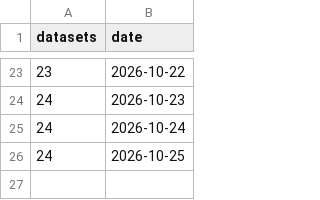
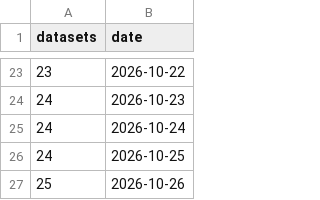
Before and after one commit to Disco-Dip/SPI-Birds_repo_update, a CSV file: data.csv, drawn as a sheet; only a part is shown, gaps mark what is left out.

```diff
--- a/data.csv
+++ b/data.csv
@@ -26 +26,2 @@
 24,2026-10-25
+25,2026-10-26
```
